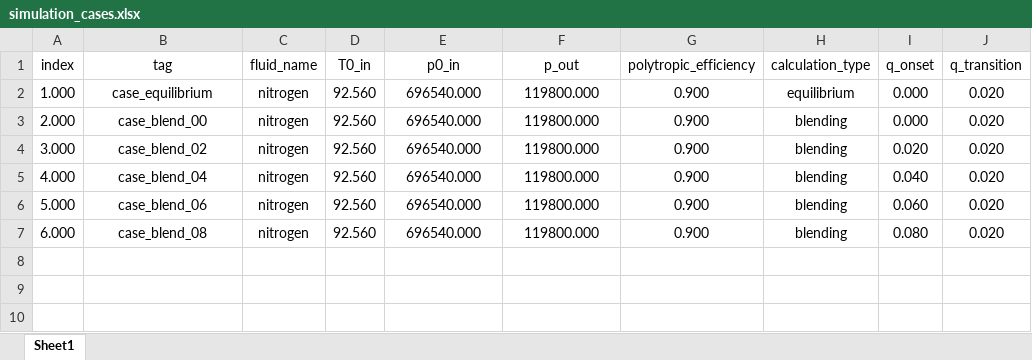
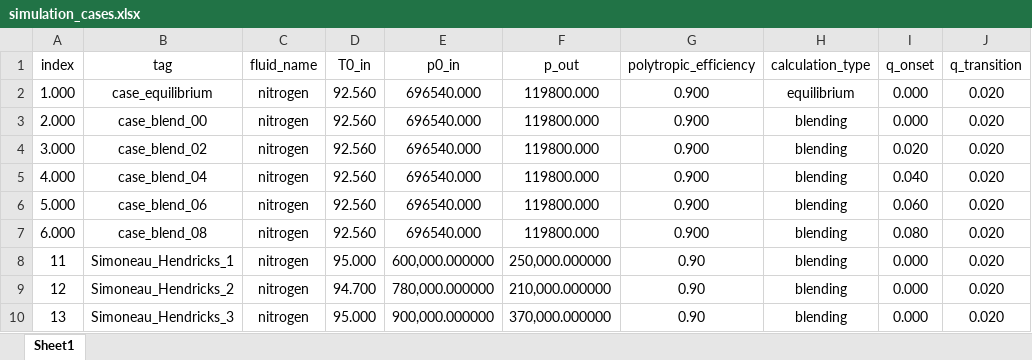
Before and after one commit to turbo-sim/barotropy, an Excel workbook: projects/LAES_turbine/simulation_cases.xlsx, sheet Sheet1, drawn as a sheet; values as stored, in another font and other column widths than the file's, no borders; the diff names each change by its address in the sheet, - before the commit and + after, or states it on an @@ line.

Commit message:
update projects with latest changes

```diff
--- a/projects/LAES_turbine/simulation_cases.xlsx (sheet Sheet1)
+++ b/projects/LAES_turbine/simulation_cases.xlsx (sheet Sheet1)
+row 8: 11 | Simoneau_Hendricks_1 | nitrogen | 95.000 | 600,000.000000 | 250,000.000000 | 0.90 | blending | 0.000 | 0.020
+row 9: 12 | Simoneau_Hendricks_2 | nitrogen | 94.700 | 780,000.000000 | 210,000.000000 | 0.90 | blending | 0.000 | 0.020
+row 10: 13 | Simoneau_Hendricks_3 | nitrogen | 95.000 | 900,000.000000 | 370,000.000000 | 0.90 | blending | 0.000 | 0.020
```
Also changed, not shown: projects/Simoneau_Hendricks_1979/cases_summary.xlsx, 17 other files.
